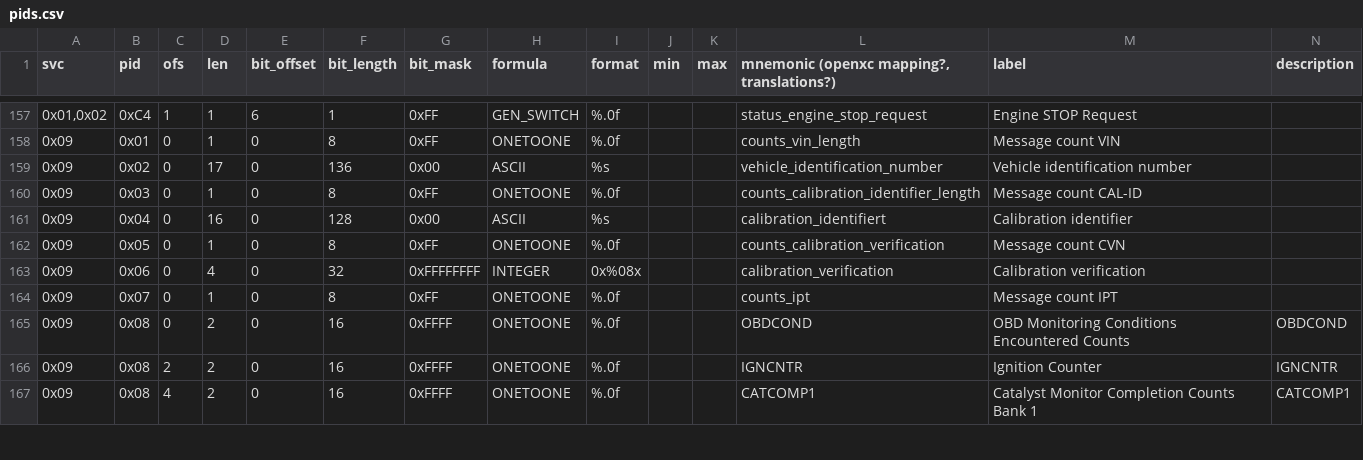
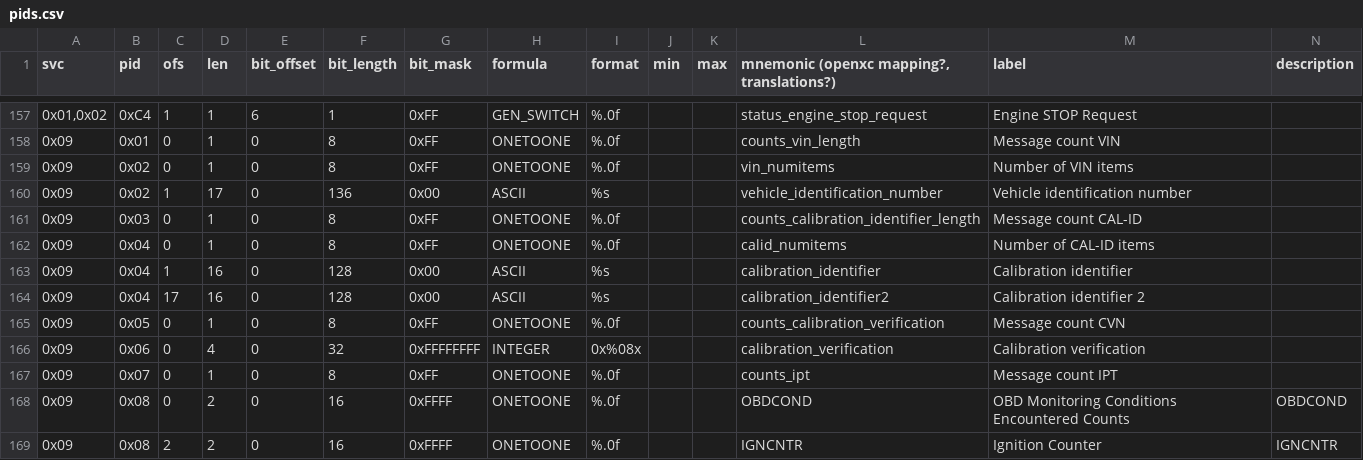
Before and after one commit to fr3ts0n/AndrOBD, a CSV file: library/src/main/java/com/fr3ts0n/ecu/prot/obd/res/pids.csv, drawn as a sheet; only a part is shown, gaps mark what is left out; the shorter side is filled out with more unchanged rows; addresses are those after the commit; rows hold the shown columns only; the diff names each change by its address in the sheet, - before the commit and + after, or states it on an @@ line.

```diff
--- a/library/src/main/java/com/fr3ts0n/ecu/prot/obd/res/pids.csv
+++ b/library/src/main/java/com/fr3ts0n/ecu/prot/obd/res/pids.csv
+row 159: 0x09 | 0x02 | 0 | 1 | 0 | 8 | 0xFF | ONETOONE | %.0f |  |  | vin_numitems | Number of VIN items
-C160 (ofs): 0
+C160 (ofs): 1
+row 162: 0x09 | 0x04 | 0 | 1 | 0 | 8 | 0xFF | ONETOONE | %.0f |  |  | calid_numitems | Number of CAL-ID items
-C163 (ofs): 0
+C163 (ofs): 1
-L163: calibration_identifiert
+L163: calibration_identifier
+row 164: 0x09 | 0x04 | 17 | 16 | 0 | 128 | 0x00 | ASCII | %s |  |  | calibration_identifier2 | Calibration identifier 2
```
Also changed, not shown: 3 other files.
